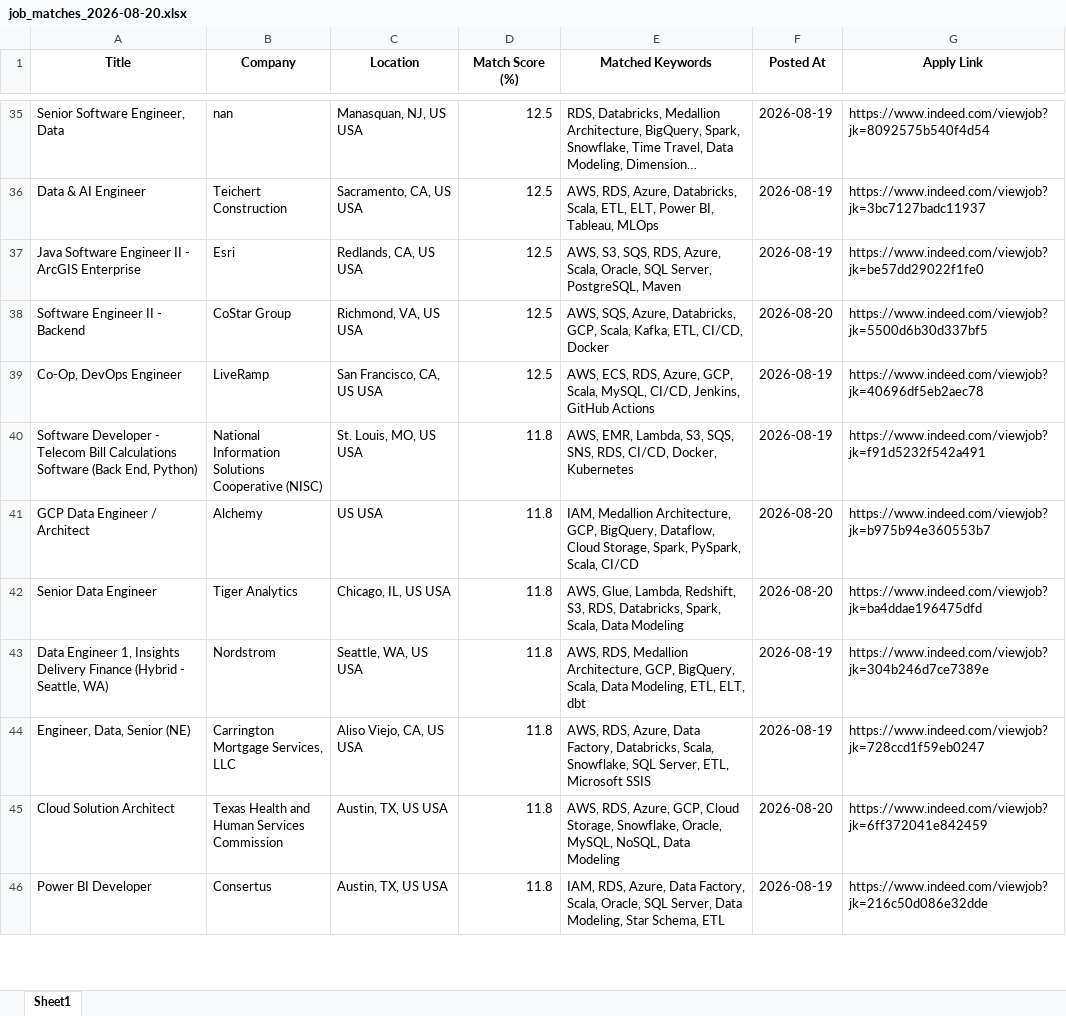
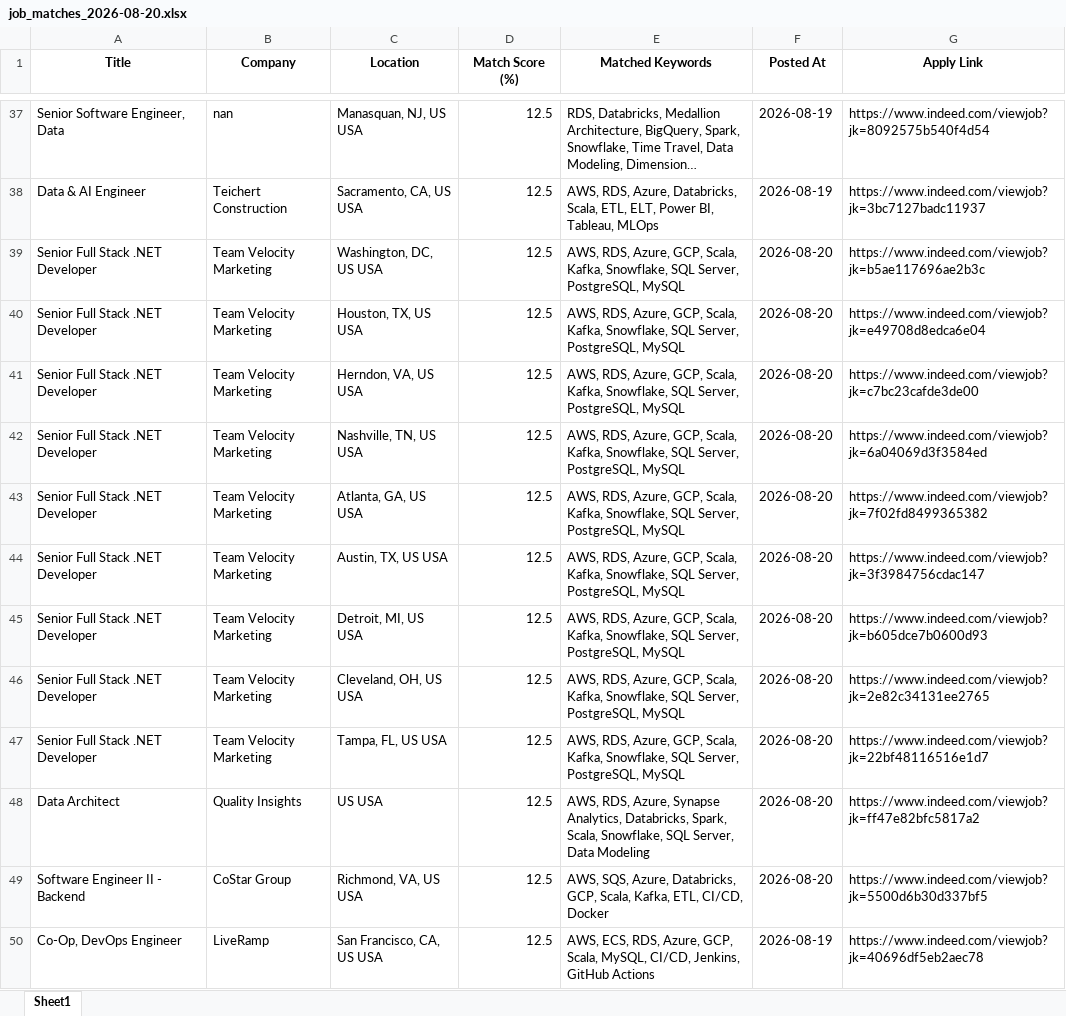
Before and after one commit to ssriramteja/Indeed_job_scrapper_DE, an Excel workbook: results/job_matches_2026-08-20.xlsx, sheet Sheet1, drawn as a sheet; only a part is shown, gaps mark what is left out; the shorter side is filled out with more unchanged rows; long unchanged cells end in …; values as stored, in another font and other column widths than the file's, no borders; the diff covers the shown part only; the diff names each change by its address in the sheet, - before the commit and + after, or states it on an @@ line.

```diff
--- a/results/job_matches_2026-08-20.xlsx (sheet Sheet1)
+++ b/results/job_matches_2026-08-20.xlsx (sheet Sheet1)
@@ row 37 moved to row 51: Java Software Engineer II - ArcGIS Enter… @@
+row 39: Senior Full Stack .NET Developer | Team Velocity Marketing | Washington, DC, US USA | 12.5 | AWS, RDS, Azure, GCP, Scala, Kafka, Snowflake, SQL Server, PostgreSQL, MySQL | 2026-08-20 | https://www.indeed.com/viewjob?jk=b5ae117696ae2b3c
+row 40: Senior Full Stack .NET Developer | Team Velocity Marketing | Houston, TX, US USA | 12.5 | AWS, RDS, Azure, GCP, Scala, Kafka, Snowflake, SQL Server, PostgreSQL, MySQL | 2026-08-20 | https://www.indeed.com/viewjob?jk=e49708d8edca6e04
+row 41: Senior Full Stack .NET Developer | Team Velocity Marketing | Herndon, VA, US USA | 12.5 | AWS, RDS, Azure, GCP, Scala, Kafka, Snowflake, SQL Server, PostgreSQL, MySQL | 2026-08-20 | https://www.indeed.com/viewjob?jk=c7bc23cafde3de00
+row 42: Senior Full Stack .NET Developer | Team Velocity Marketing | Nashville, TN, US USA | 12.5 | AWS, RDS, Azure, GCP, Scala, Kafka, Snowflake, SQL Server, PostgreSQL, MySQL | 2026-08-20 | https://www.indeed.com/viewjob?jk=6a04069d3f3584ed
+row 43: Senior Full Stack .NET Developer | Team Velocity Marketing | Atlanta, GA, US USA | 12.5 | AWS, RDS, Azure, GCP, Scala, Kafka, Snowflake, SQL Server, PostgreSQL, MySQL | 2026-08-20 | https://www.indeed.com/viewjob?jk=7f02fd8499365382
+row 44: Senior Full Stack .NET Developer | Team Velocity Marketing | Austin, TX, US USA | 12.5 | AWS, RDS, Azure, GCP, Scala, Kafka, Snowflake, SQL Server, PostgreSQL, MySQL | 2026-08-20 | https://www.indeed.com/viewjob?jk=3f3984756cdac147
+row 45: Senior Full Stack .NET Developer | Team Velocity Marketing | Detroit, MI, US USA | 12.5 | AWS, RDS, Azure, GCP, Scala, Kafka, Snowflake, SQL Server, PostgreSQL, MySQL | 2026-08-20 | https://www.indeed.com/viewjob?jk=b605dce7b0600d93
+row 46: Senior Full Stack .NET Developer | Team Velocity Marketing | Cleveland, OH, US USA | 12.5 | AWS, RDS, Azure, GCP, Scala, Kafka, Snowflake, SQL Server, PostgreSQL, MySQL | 2026-08-20 | https://www.indeed.com/viewjob?jk=2e82c34131ee2765
+row 47: Senior Full Stack .NET Developer | Team Velocity Marketing | Tampa, FL, US USA | 12.5 | AWS, RDS, Azure, GCP, Scala, Kafka, Snowflake, SQL Server, PostgreSQL, MySQL | 2026-08-20 | https://www.indeed.com/viewjob?jk=22bf48116516e1d7
+row 48: Data Architect | Quality Insights | US USA | 12.5 | AWS, RDS, Azure, Synapse Analytics, Databricks, Spark, Scala, Snowflake, SQL Server, Data Modeling | 2026-08-20 | https://www.indeed.com/viewjob?jk=ff47e82bfc5817a2
```
Also changed, not shown: 13 added rows, 8 removed rows and 3 moved rows elsewhere in this sheet, 2 other files.
